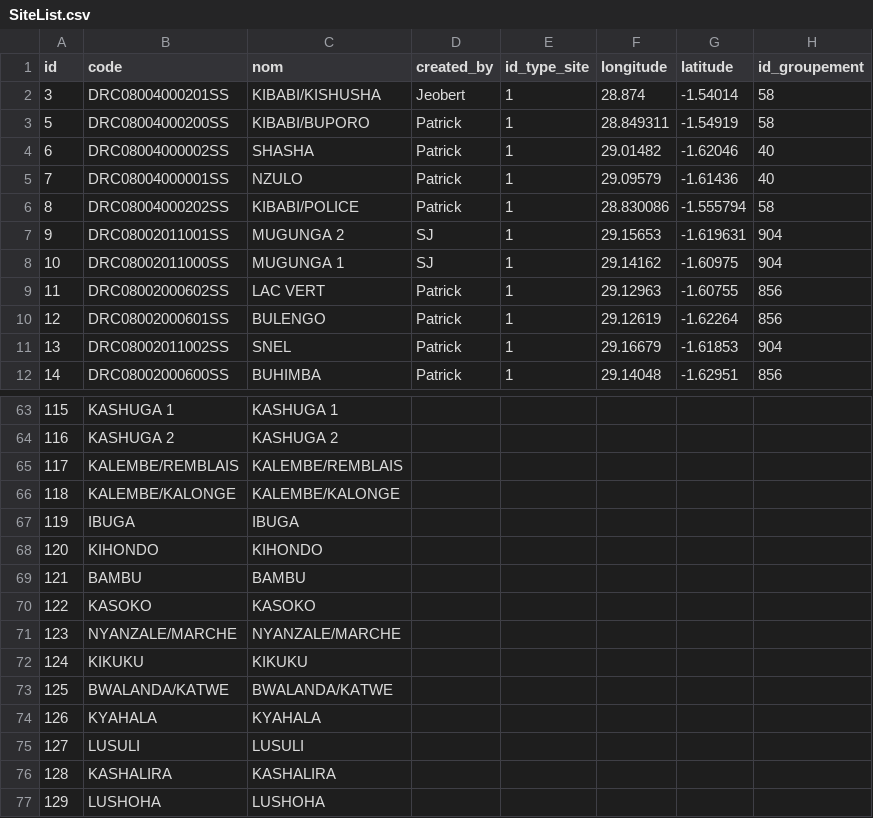
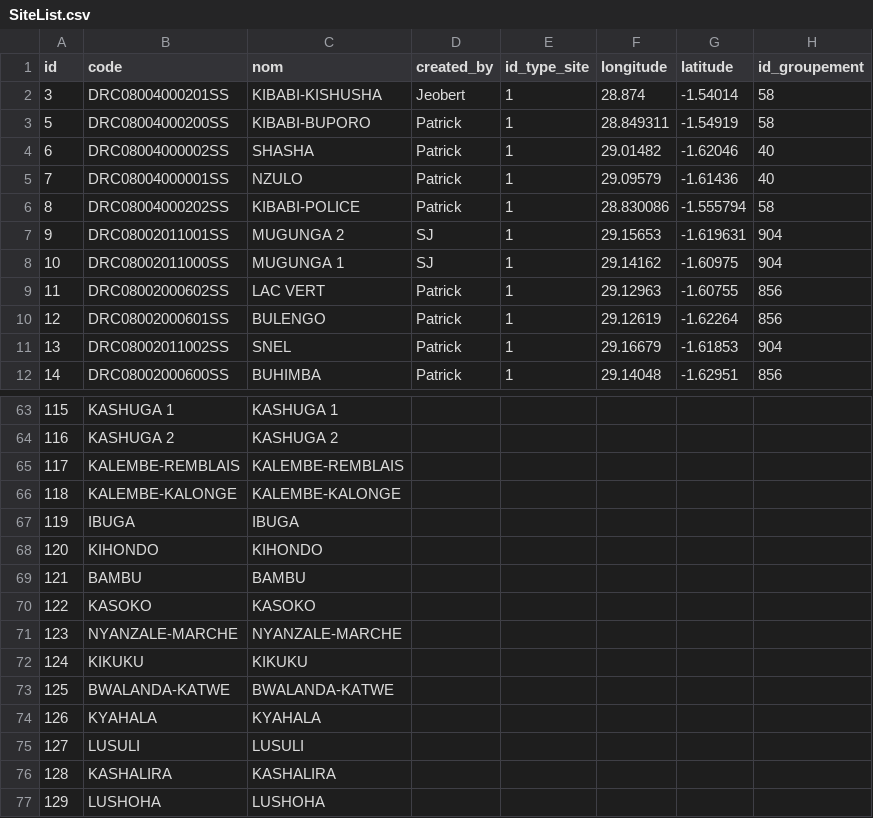
Before and after one commit to KrishnaKulkarni/DRC_IDP, a CSV file: resources/geocsvs/SiteList.csv, drawn as a sheet; only a part is shown, gaps mark what is left out; the diff names each change by its address in the sheet, - before the commit and + after, or states it on an @@ line.

Commit message:
changed slashes to dashes

```diff
--- a/resources/geocsvs/SiteList.csv
+++ b/resources/geocsvs/SiteList.csv
-C2 (nom): KIBABI/KISHUSHA
+C2 (nom): KIBABI-KISHUSHA
-C3 (nom): KIBABI/BUPORO
+C3 (nom): KIBABI-BUPORO
-C6 (nom): KIBABI/POLICE
+C6 (nom): KIBABI-POLICE
-B65 (code): KALEMBE/REMBLAIS
+B65 (code): KALEMBE-REMBLAIS
-C65 (nom): KALEMBE/REMBLAIS
+C65 (nom): KALEMBE-REMBLAIS
-B66 (code): KALEMBE/KALONGE
+B66 (code): KALEMBE-KALONGE
-C66 (nom): KALEMBE/KALONGE
+C66 (nom): KALEMBE-KALONGE
-B71 (code): NYANZALE/MARCHE
+B71 (code): NYANZALE-MARCHE
-C71 (nom): NYANZALE/MARCHE
+C71 (nom): NYANZALE-MARCHE
-B73 (code): BWALANDA/KATWE
+B73 (code): BWALANDA-KATWE
-C73 (nom): BWALANDA/KATWE
+C73 (nom): BWALANDA-KATWE
```
